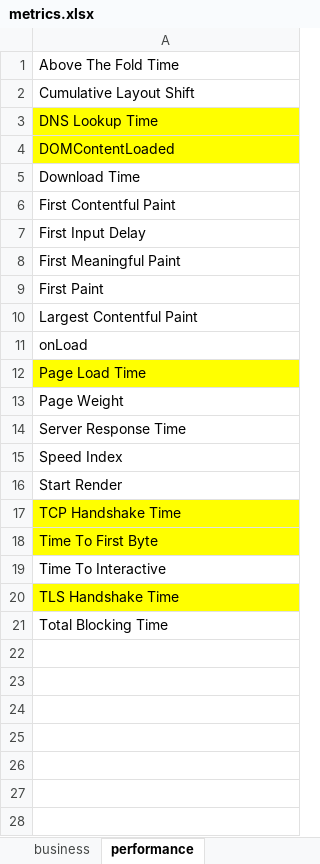
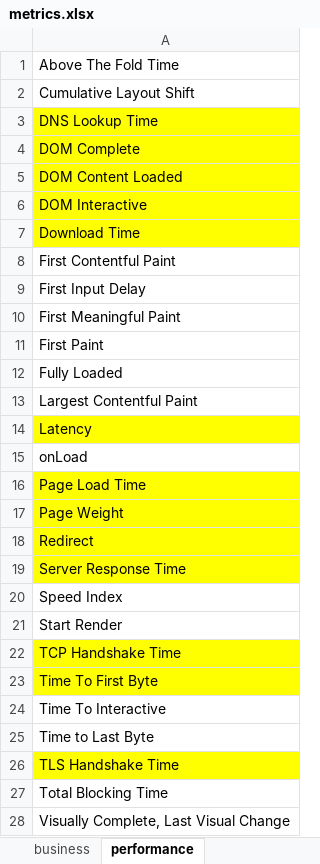
Before and after one commit to aram-yesildeniz/thesis, an Excel workbook: metrics.xlsx, sheet performance, drawn as a sheet; values as stored, in another font and other column widths than the file's, no borders; addresses are those after the commit; the diff names each change by its address in the sheet, - before the commit and + after, or states it on an @@ line.

```diff
--- a/metrics.xlsx (sheet performance)
+++ b/metrics.xlsx (sheet performance)
-A4: DOMContentLoaded
+A4: DOM Complete
+row 5: DOM Content Loaded
+row 6: DOM Interactive
-A7 fill: none
+A7 fill: #FFFF00
+row 12: Fully Loaded
+row 14: Latency
-A17 fill: none
+A17 fill: #FFFF00
+row 18: Redirect
-A19 fill: none
+A19 fill: #FFFF00
+row 25: Time to Last Byte
+row 28: Visually Complete, Last Visual Change
```
Also changed, not shown: 4 other files.
